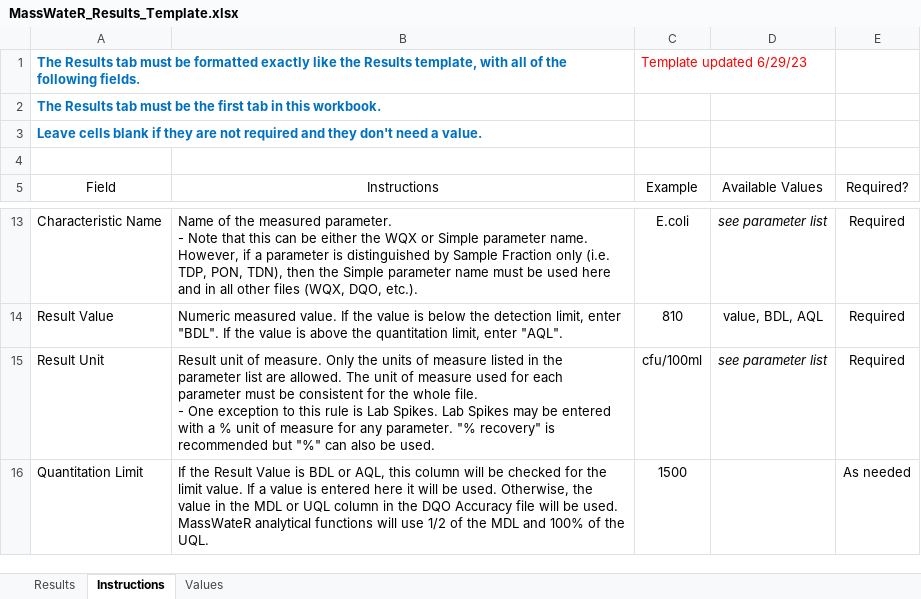
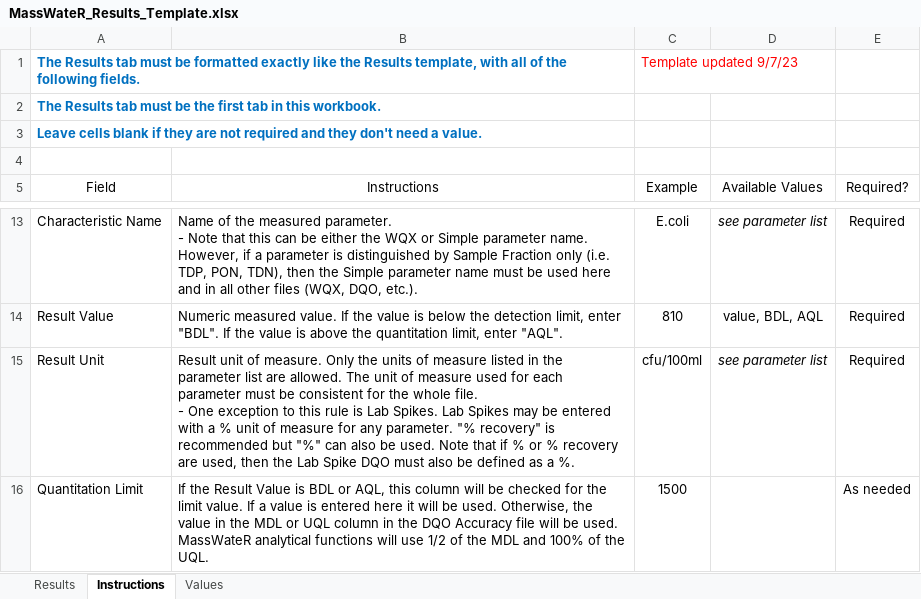
Before and after one commit to cran/MassWateR, an Excel workbook: inst/extdata/MassWateR_Results_Template.xlsx, sheet Instructions, drawn as a sheet; only a part is shown, gaps mark what is left out; values as stored, in another font and other column widths than the file's, no borders; the diff names each change by its address in the sheet, - before the commit and + after, or states it on an @@ line.

```diff
--- a/inst/extdata/MassWateR_Results_Template.xlsx (sheet Instructions)
+++ b/inst/extdata/MassWateR_Results_Template.xlsx (sheet Instructions)
-C1 (Example): Template updated 6/29/23
+C1 (Example): Template updated 9/7/23
-B15 (Instructions): …be used.
+B15 (Instructions): …be used. Note that if % or % recovery are used, then the Lab Spike DQO must also be defined as a %.
```
Also changed, not shown: inst/extdata/MassWateR_DQOAccuracy_Template.xlsx, inst/extdata/MassWateR_DQOFreqComp_Template.xlsx, 31 other files.
